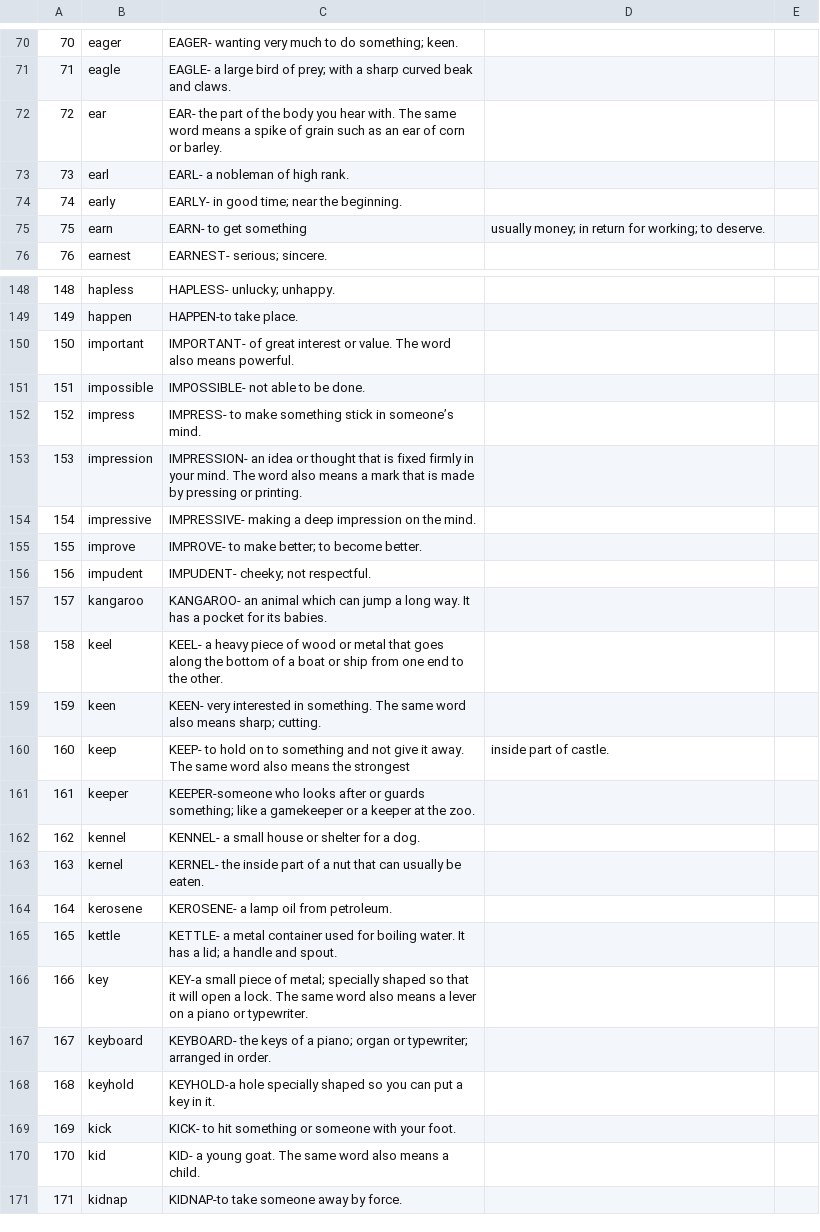
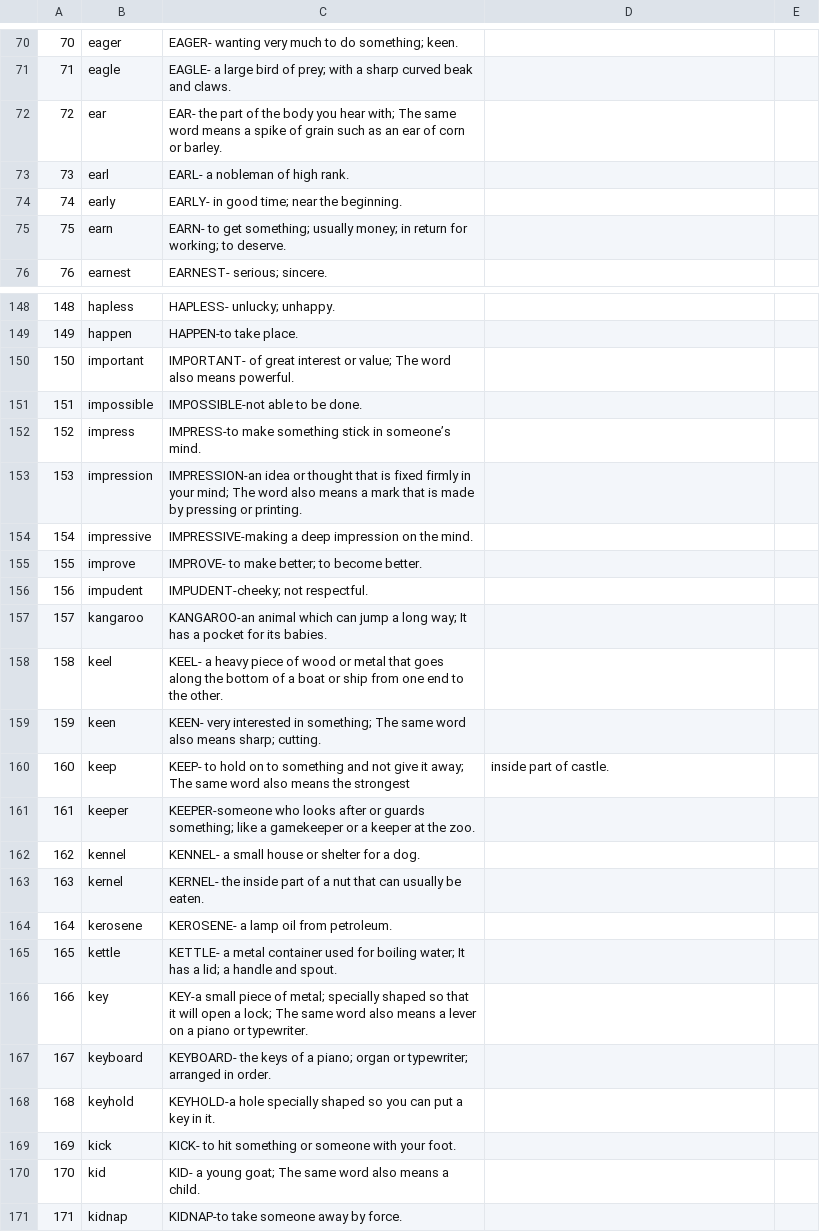
Before and after one commit to Vinisharma11/Finalproject, a CSV file: Finalproject/MyDictionary/app/src/main/assets/dictionary.csv, drawn as a sheet; only a part is shown, gaps mark what is left out; the diff covers the shown part only.

```diff
--- a/Finalproject/MyDictionary/app/src/main/assets/dictionary.csv
+++ b/Finalproject/MyDictionary/app/src/main/assets/dictionary.csv
@@ -71,6 +71,6 @@
 71,eagle,EAGLE-	a large bird of prey; with a sharp curved beak and claws.
-72,ear,EAR-	the part of the body you hear with. The same word means a spike of grain such as an ear of corn or barley.
+72,ear,EAR-	the part of the body you hear with; The same word means a spike of grain such as an ear of corn or barley.
 73,earl,EARL- a nobleman of high rank.
 74,early,EARLY-	in good time; near the beginning.
-75,earn,EARN- to get something, usually money; in return for working; to deserve.
+75,earn,EARN- to get something; usually money; in return for working; to deserve.
 76,earnest,EARNEST-	serious; sincere.
@@ -149,13 +149,13 @@
 149,happen,HAPPEN-to take place.
-150,important,IMPORTANT- of great interest or value. The word also means powerful.
-151,impossible,IMPOSSIBLE-	not able to be done.
-152,impress,IMPRESS- to make something stick in someone’s mind.
-153,impression,IMPRESSION-	an idea or thought that is fixed firmly in your mind. The word also means a mark that is made by pressing or printing.
-154,impressive,IMPRESSIVE-	making a deep impression on the mind.
+150,important,IMPORTANT- of great interest or value; The word also means powerful.
+151,impossible,IMPOSSIBLE-not able to be done.
+152,impress,IMPRESS-to make something stick in someone’s mind.
+153,impression,IMPRESSION-an idea or thought that is fixed firmly in your mind; The word also means a mark that is made by pressing or printing.
+154,impressive,IMPRESSIVE-making a deep impression on the mind.
 155,improve,IMPROVE- to make better; to become better.
-156,impudent,IMPUDENT-	cheeky; not respectful.
-157,kangaroo,KANGAROO-	an animal which can jump a long way. It has a pocket for its babies.
+156,impudent,IMPUDENT-cheeky; not respectful.
+157,kangaroo,KANGAROO-an animal which can jump a long way; It has a pocket for its babies.
 158,keel,KEEL- a heavy piece of wood or metal that goes along the bottom of a boat or ship from one end to the other.
-159,keen,KEEN- very interested in something. The same word also means sharp; cutting.
-160,keep,KEEP- to hold on to something and not give it away. The same word also means the strongest, inside part of castle.
+159,keen,KEEN- very interested in something; The same word also means sharp; cutting.
+160,keep,KEEP- to hold on to something and not give it away; The same word also means the strongest, inside part of castle.
 161,keeper,KEEPER-someone who looks after or guards something; like a gamekeeper or a keeper at the zoo.
@@ -164,4 +164,4 @@
 164,kerosene,KEROSENE-	a lamp oil from petroleum.
-165,kettle,KETTLE-	a metal container used for boiling water. It has a lid; a handle and spout.
-166,key,KEY-a small piece of metal; specially shaped so that it will open a lock. The same word also means a lever on a piano or typewriter.
+165,kettle,KETTLE-	a metal container used for boiling water; It has a lid; a handle and spout.
+166,key,KEY-a small piece of metal; specially shaped so that it will open a lock; The same word also means a lever on a piano or typewriter.
 167,keyboard,KEYBOARD- the keys of a piano; organ or typewriter; arranged in order.
@@ -169,3 +169,3 @@
 169,kick,KICK- to hit something or someone with your foot.
-170,kid,KID- a young goat. The same word also means a child.
+170,kid,KID- a young goat; The same word also means a child.
 171,kidnap,KIDNAP-to take someone away by force.
```
Also changed, not shown: 74 edited cells elsewhere in this file.
